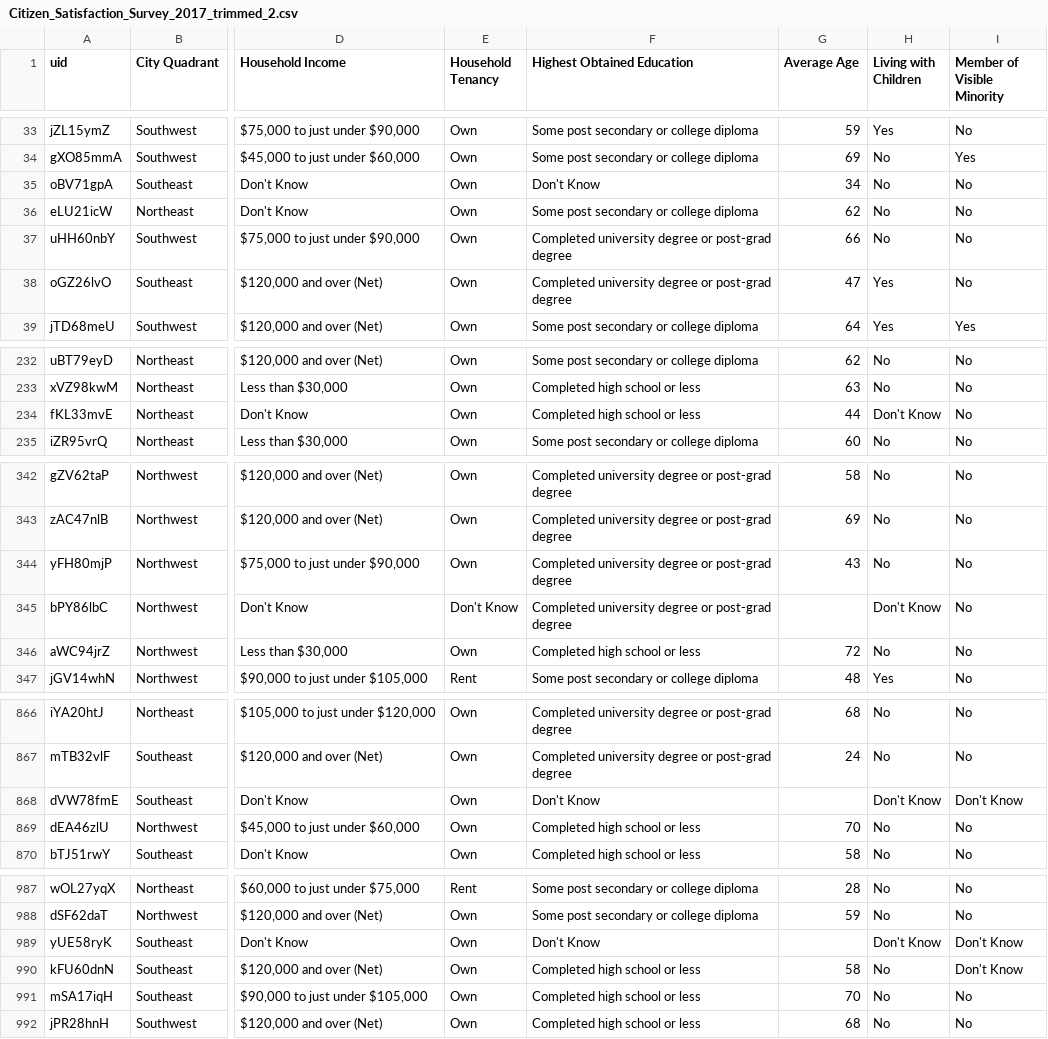
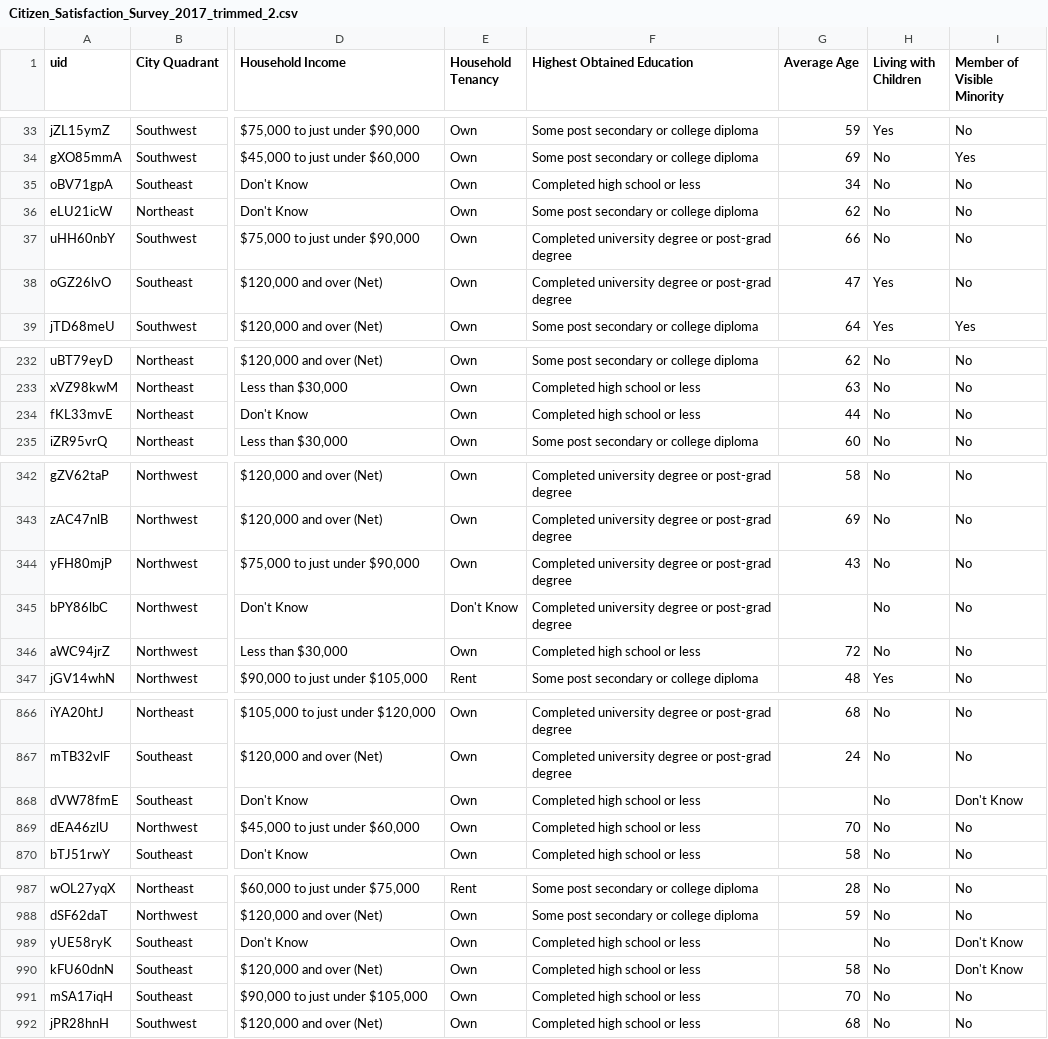
Before and after one commit to dennis-duong/Calgary-citizen-sastifaction-2017-vis, a CSV file: Citizen_Satisfaction_Survey_2017_trimmed_2.csv, drawn as a sheet; only a part is shown, gaps mark what is left out; the diff covers the shown part only; the diff names each change by its address in the sheet, - before the commit and + after, or states it on an @@ line.

```diff
--- a/Citizen_Satisfaction_Survey_2017_trimmed_2.csv
+++ b/Citizen_Satisfaction_Survey_2017_trimmed_2.csv
-F35 (Highest Obtained Education): Don't Know
+F35 (Highest Obtained Education): Completed high school or less
-H234 (Living with Children): Don't Know
+H234 (Living with Children): No
-H345 (Living with Children): Don't Know
+H345 (Living with Children): No
-F868 (Highest Obtained Education): Don't Know
+F868 (Highest Obtained Education): Completed high school or less
-H868 (Living with Children): Don't Know
+H868 (Living with Children): No
-F989 (Highest Obtained Education): Don't Know
+F989 (Highest Obtained Education): Completed high school or less
-H989 (Living with Children): Don't Know
+H989 (Living with Children): No
```
Also changed, not shown: 15 edited cells elsewhere in this file, 1 other file.
